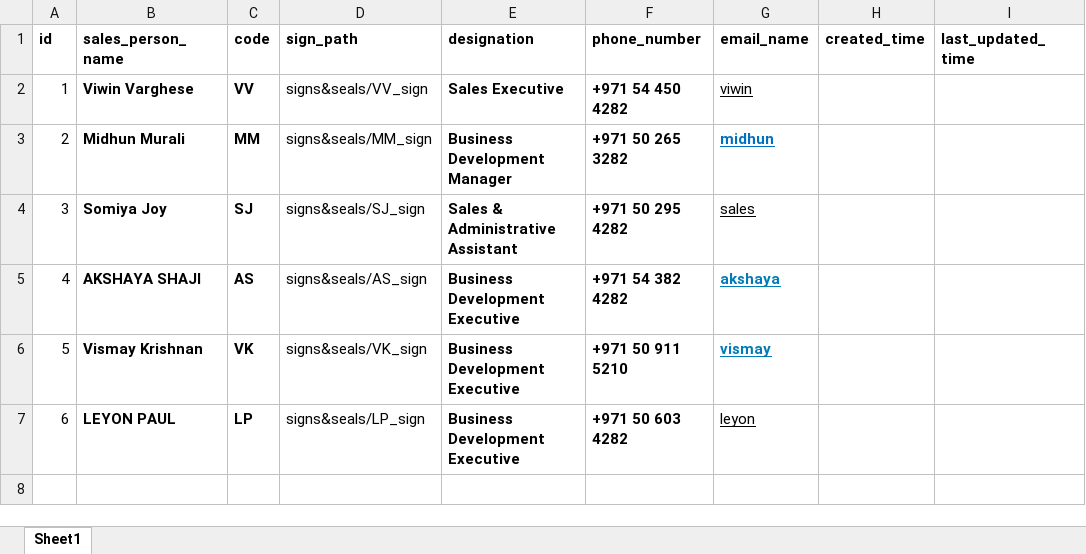
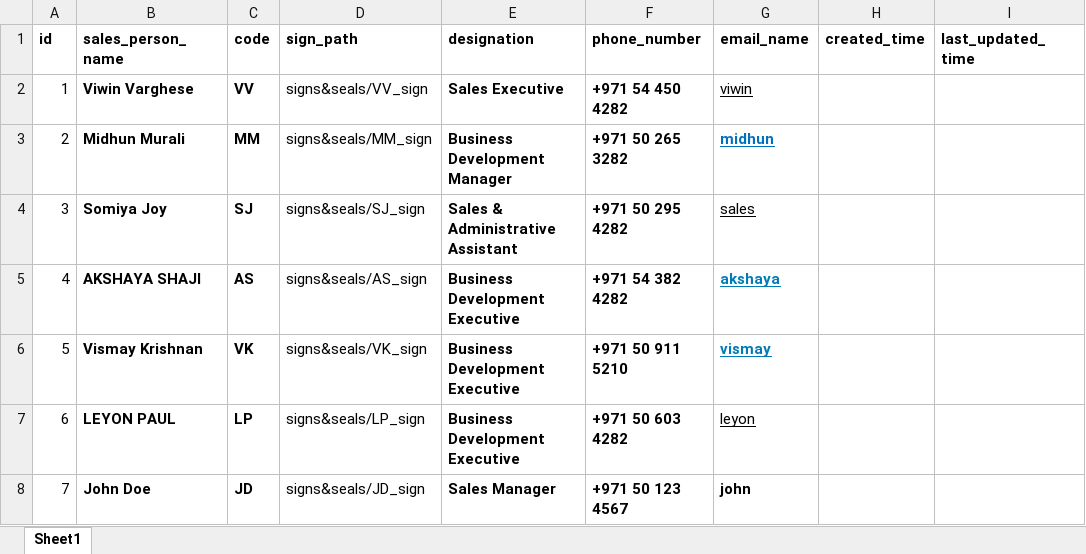
Before and after one commit to jovan-antony/grp_quotation_generator, an Excel workbook: server/DATA/default_details/sales_details.xlsx, sheet Sheet1, drawn as a sheet; values as stored, in another font and other column widths than the file's, no borders; the diff names each change by its address in the sheet, - before the commit and + after, or states it on an @@ line.

```diff
--- a/server/DATA/default_details/sales_details.xlsx (sheet Sheet1)
+++ b/server/DATA/default_details/sales_details.xlsx (sheet Sheet1)
+row 8: 7 | John Doe | JD | signs&seals/JD_sign | Sales Manager | +971 50 123 4567 | john
```
Also changed, not shown: server/DATA/default_details/company_details.xlsx, 1 other file.
